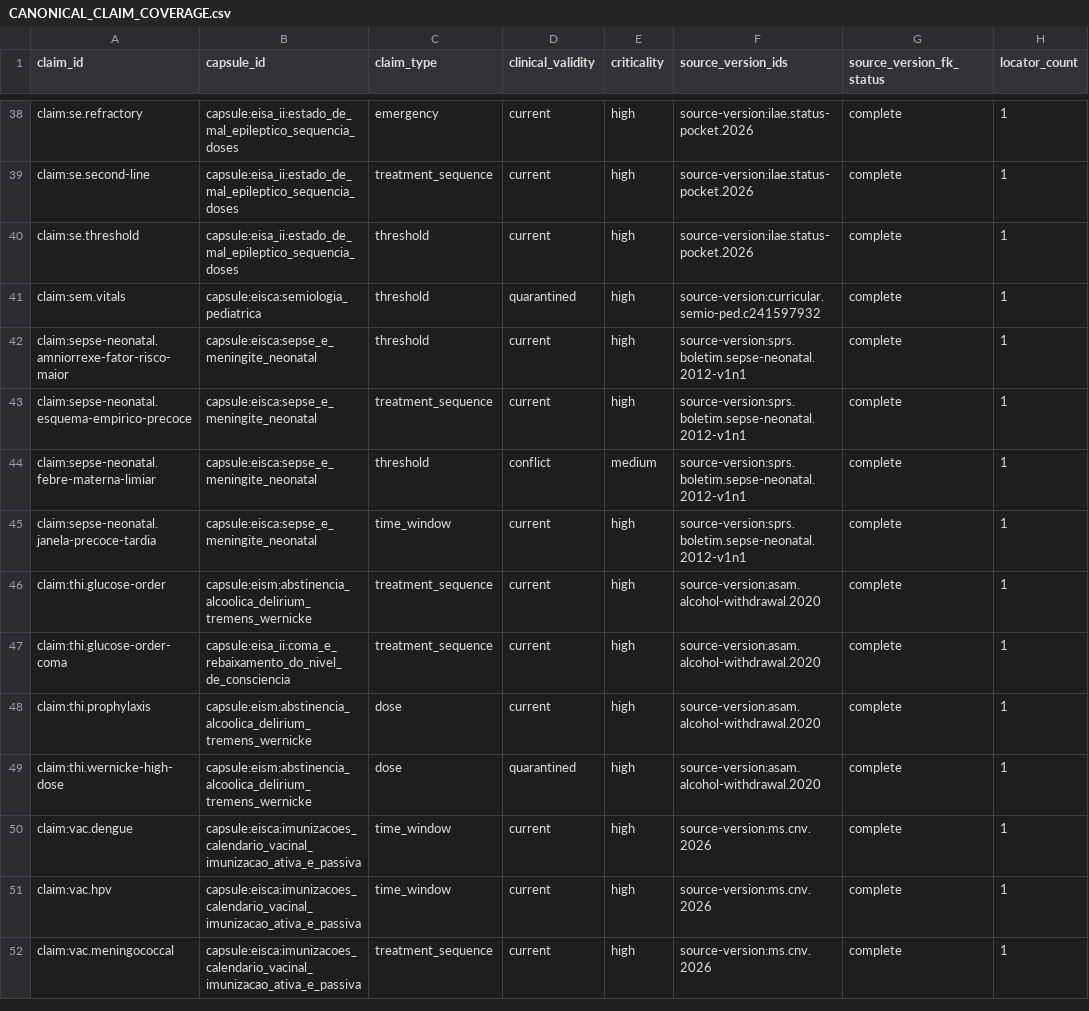
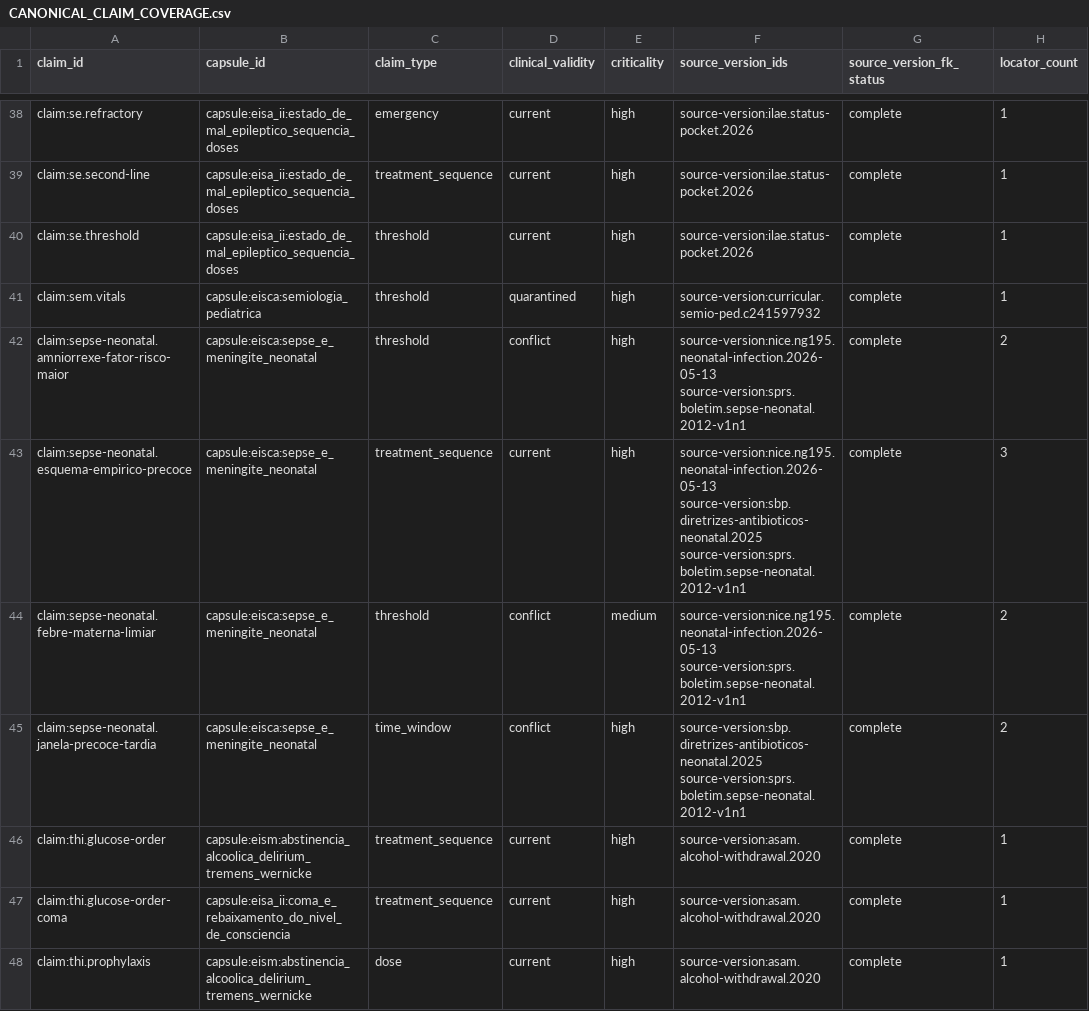
Before and after one commit to Mersinn/p7-study-skill, a CSV file: qualification/reports/CANONICAL_CLAIM_COVERAGE.csv, drawn as a sheet; only a part is shown, gaps mark what is left out; the shorter side is filled out with more unchanged rows; the diff names each change by its address in the sheet, - before the commit and + after, or states it on an @@ line.

Commit message:
qa(qualification): refresh canonical claim view

```diff
--- a/qualification/reports/CANONICAL_CLAIM_COVERAGE.csv
+++ b/qualification/reports/CANONICAL_CLAIM_COVERAGE.csv
-D42 (clinical_validity): current
+D42 (clinical_validity): conflict
-F42 (source_version_ids): source-version:sprs.boletim.sepse-neonatal.2012-v1n1
+F42 (source_version_ids): source-version:nice.ng195.neonatal-infection.2026-05-13 source-version:sprs.boletim.sepse-neonatal.2012-v1n1
-H42 (locator_count): 1
+H42 (locator_count): 2
-F43 (source_version_ids): source-version:sprs.boletim.sepse-neonatal.2012-v1n1
+F43 (source_version_ids): source-version:nice.ng195.neonatal-infection.2026-05-13 source-version:sbp.diretrizes-antibioticos-neonatal.2025 source-version:sprs.boletim.sepse-neonatal.2012-v1n1
-H43 (locator_count): 1
+H43 (locator_count): 3
-F44 (source_version_ids): source-version:sprs.boletim.sepse-neonatal.2012-v1n1
+F44 (source_version_ids): source-version:nice.ng195.neonatal-infection.2026-05-13 source-version:sprs.boletim.sepse-neonatal.2012-v1n1
-H44:H45 (locator_count): 1
+H44:H45 (locator_count): 2
-D45 (clinical_validity): current
+D45 (clinical_validity): conflict
-F45 (source_version_ids): source-version:sprs.boletim.sepse-neonatal.2012-v1n1
+F45 (source_version_ids): source-version:sbp.diretrizes-antibioticos-neonatal.2025 source-version:sprs.boletim.sepse-neonatal.2012-v1n1
```
Also changed, not shown: 1 other file.
